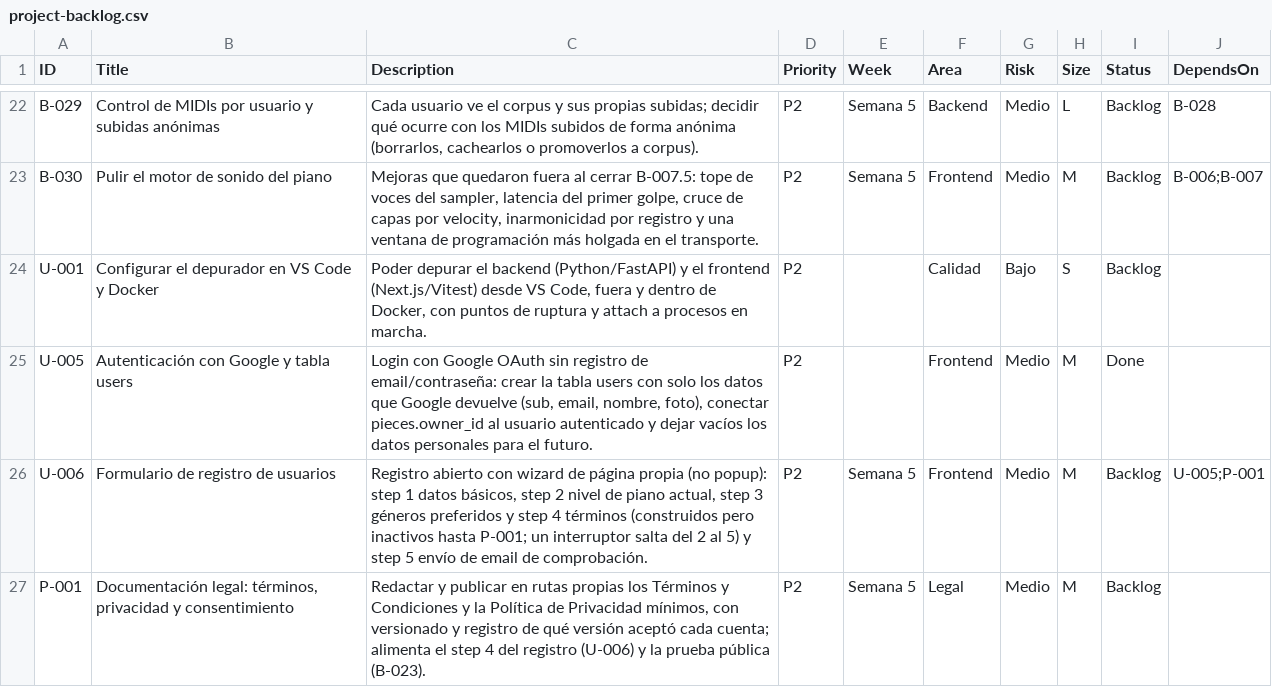
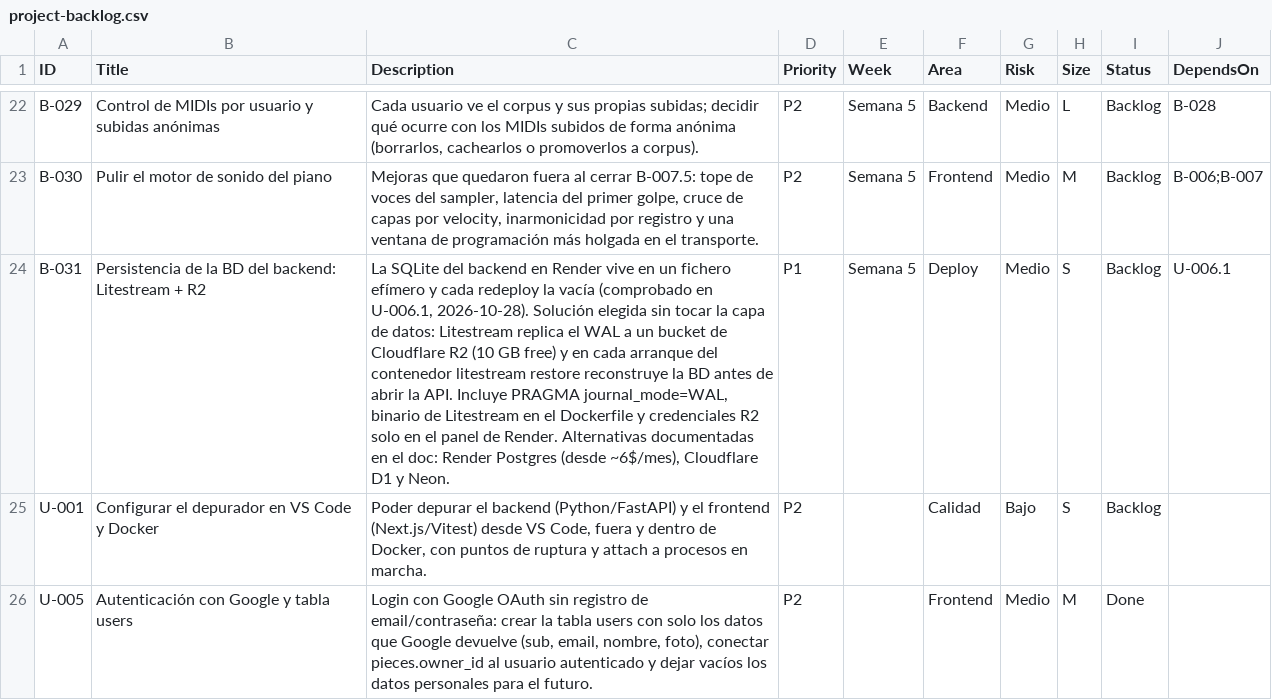
Before and after one commit to andrupax94/PianoMentor-IA, a CSV file: .github_projects/project-backlog.csv, drawn as a sheet; only a part is shown, gaps mark what is left out; the shorter side is filled out with more unchanged rows; the diff names each change by its address in the sheet, - before the commit and + after, or states it on an @@ line.

Commit message:
docs(B-031): persistencia de la BD con Litestream + R2 (doc, CSV y PLAN)

```diff
--- a/.github_projects/project-backlog.csv
+++ b/.github_projects/project-backlog.csv
+row 24: B-031 | Persistencia de la BD del backend: Litestream + R2 | La SQLite del backend en Render vive en un fichero efímero y cada redeploy la vacía (comprobado en U-006.1, 2026-10-28). Solución elegida sin tocar la capa de datos: Litestream replica el WAL a un bucket de Cloudflare R2 (10 GB free) y en cada arranque del contenedor litestream restore reconstruye la BD antes de abrir la API. Incluye PRAGMA journal_mode=WAL, binario de Litestream en el Dockerfile y credenciales R2 solo en el panel de Render. Alternativas documentadas en el doc: Render Postgres (desde ~6$/mes), Cloudflare D1 y Neon. | P1 | Semana 5 | Deploy | Medio | S | Backlog | U-006.1
```
Also changed, not shown: 2 other files.
